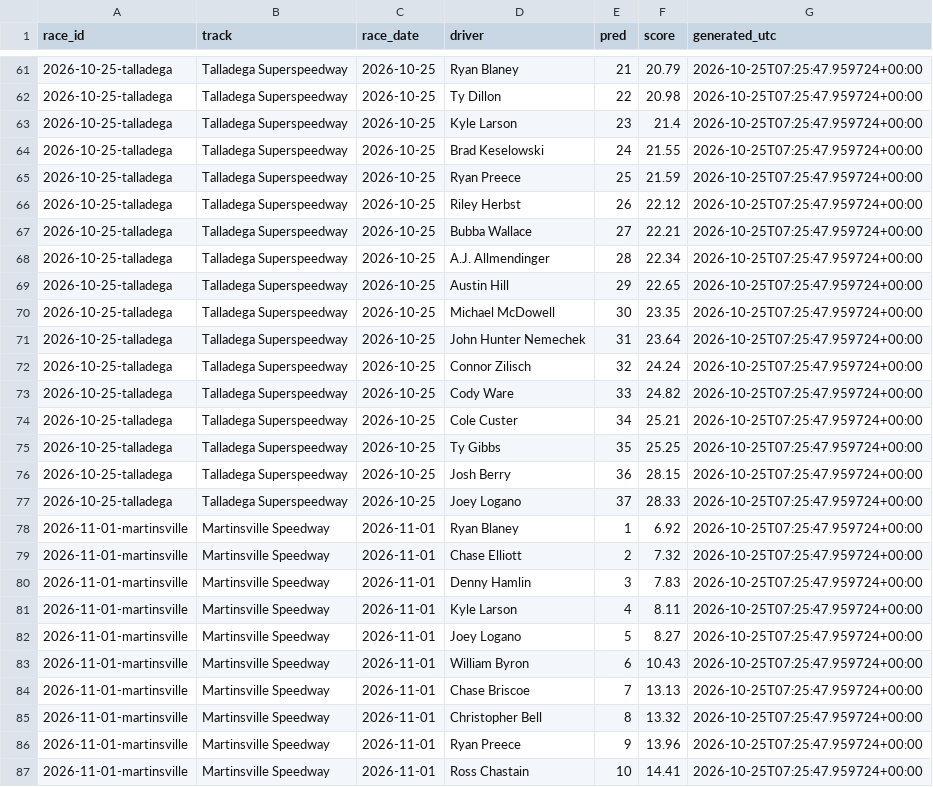
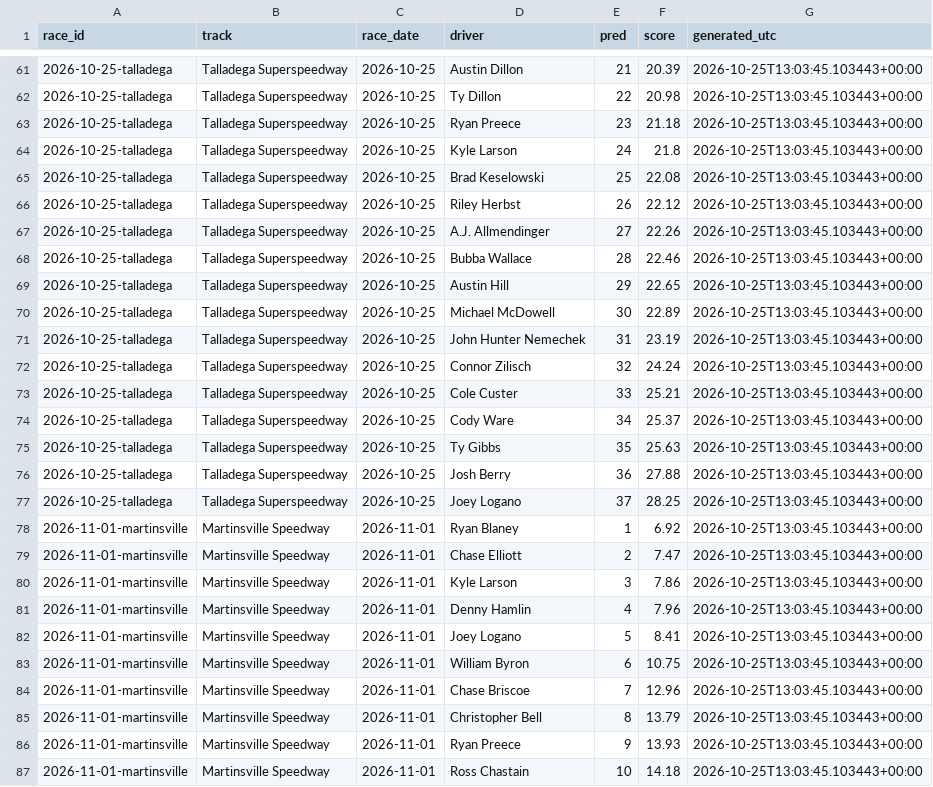
Before and after one commit to BlkShdw02/NASCAR-dashboard, a CSV file: data/predictions_log.csv, drawn as a sheet; only a part is shown, gaps mark what is left out; the diff covers the shown part only; the diff names each change by its address in the sheet, - before the commit and + after, or states it on an @@ line.

```diff
--- a/data/predictions_log.csv
+++ b/data/predictions_log.csv
-D61 (driver): Ryan Blaney
+D61 (driver): Austin Dillon
-F61 (score): 20.79
+F61 (score): 20.39
-G61:G87 (generated_utc): 2026-10-25T07:25:47.959724+00:00
+G61:G87 (generated_utc): 2026-10-25T13:03:45.103443+00:00
-D63 (driver): Kyle Larson
+D63 (driver): Ryan Preece
-F63 (score): 21.4
+F63 (score): 21.18
-D64 (driver): Brad Keselowski
+D64 (driver): Kyle Larson
-F64 (score): 21.55
+F64 (score): 21.8
-D65 (driver): Ryan Preece
+D65 (driver): Brad Keselowski
-F65 (score): 21.59
+F65 (score): 22.08
-D67 (driver): Bubba Wallace
+D67 (driver): A.J. Allmendinger
-F67 (score): 22.21
+F67 (score): 22.26
-D68 (driver): A.J. Allmendinger
+D68 (driver): Bubba Wallace
-F68 (score): 22.34
+F68 (score): 22.46
-F70 (score): 23.35
+F70 (score): 22.89
-F71 (score): 23.64
+F71 (score): 23.19
-D73 (driver): Cody Ware
+D73 (driver): Cole Custer
-F73 (score): 24.82
+F73 (score): 25.21
-D74 (driver): Cole Custer
+D74 (driver): Cody Ware
-F74 (score): 25.21
+F74 (score): 25.37
-F75 (score): 25.25
+F75 (score): 25.63
-F76 (score): 28.15
+F76 (score): 27.88
-F77 (score): 28.33
+F77 (score): 28.25
-F79 (score): 7.32
+F79 (score): 7.47
-D80 (driver): Denny Hamlin
+D80 (driver): Kyle Larson
-F80 (score): 7.83
+F80 (score): 7.86
-D81 (driver): Kyle Larson
+D81 (driver): Denny Hamlin
-F81 (score): 8.11
+F81 (score): 7.96
-F82 (score): 8.27
+F82 (score): 8.41
-F83 (score): 10.43
+F83 (score): 10.75
-F84 (score): 13.13
+F84 (score): 12.96
-F85 (score): 13.32
+F85 (score): 13.79
-F86 (score): 13.96
+F86 (score): 13.93
-F87 (score): 14.41
+F87 (score): 14.18
```
Also changed, not shown: 112 edited cells elsewhere in this file, 1 other file.
